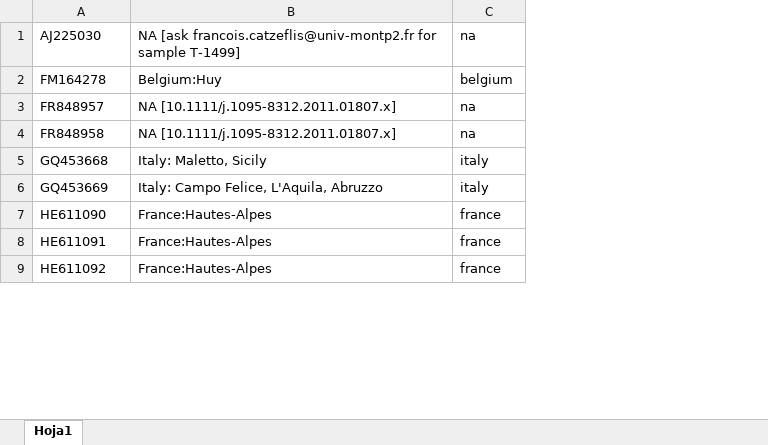
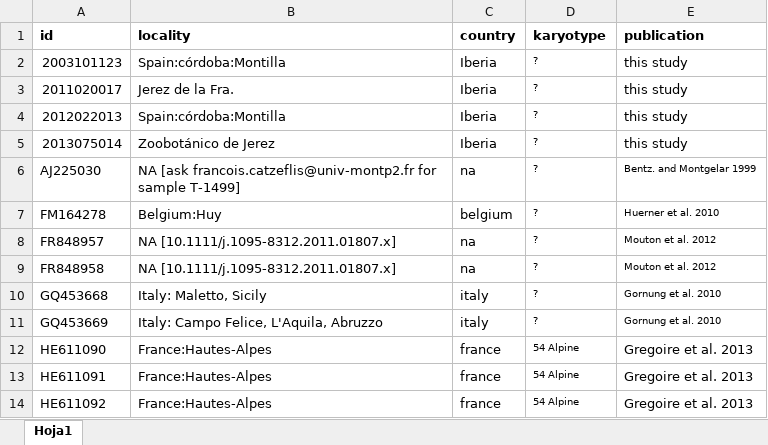
Before and after one commit to csmiguel/eliomys, an Excel workbook: data/raw/metadata.xlsx, sheet Hoja1, drawn as a sheet; only a part is shown; values as stored, in another font and other column widths than the file's, no borders; addresses are those after the commit; the diff names each change by its address in the sheet, - before the commit and + after, or states it on an @@ line.

```diff
--- a/data/raw/metadata.xlsx (sheet Hoja1)
+++ b/data/raw/metadata.xlsx (sheet Hoja1)
+column D, rows 6-14: ? | ? | ? | ? | ? | ? | 54 Alpine | 54 Alpine | 54 Alpine
+column E, rows 6-14: Bentz. and Montgelar 1999 | Huerner et al. 2010 | Mouton et al. 2012 | Mouton et al. 2012 | Gornung et al. 2010 | Gornung et al. 2010 | Gregoire et al. 2013 | Gregoire et al. 2013 | Gregoire et al. 2013
+row 1: id | locality | country | karyotype | publication
+row 2: 2003101123 | Spain:córdoba:Montilla | Iberia | ? | this study
+row 3: 2011020017 | Jerez de la Fra. | Iberia | ? | this study
+row 4: 2012022013 | Spain:córdoba:Montilla | Iberia | ? | this study
+row 5: 2013075014 | Zoobotánico de Jerez | Iberia | ? | this study
```
Also changed, not shown: 13 other files.
